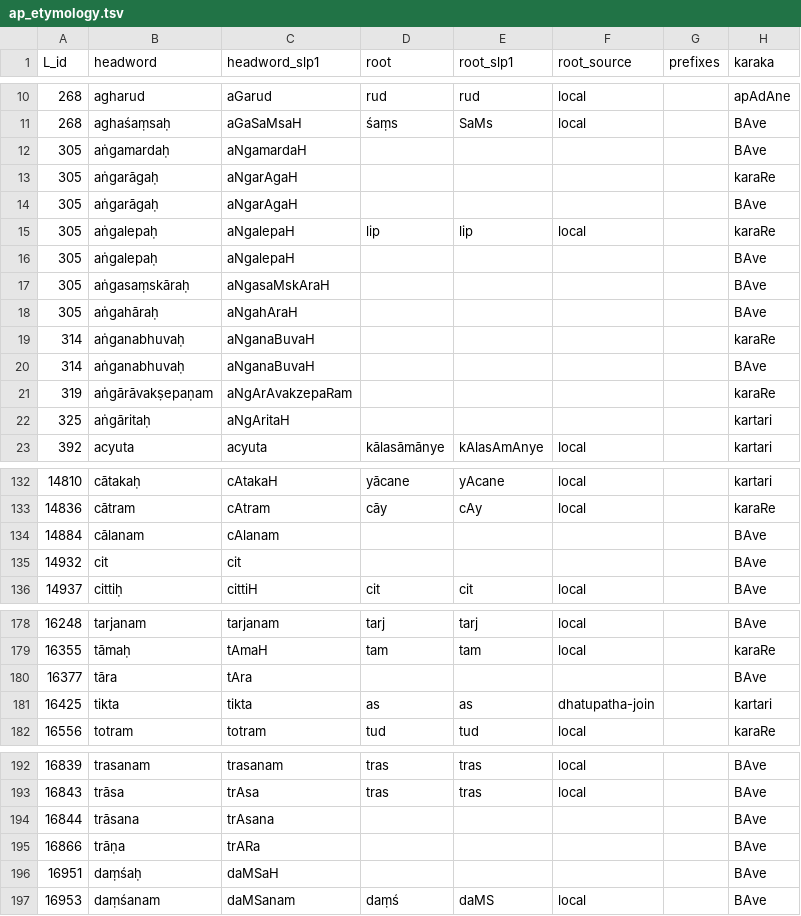
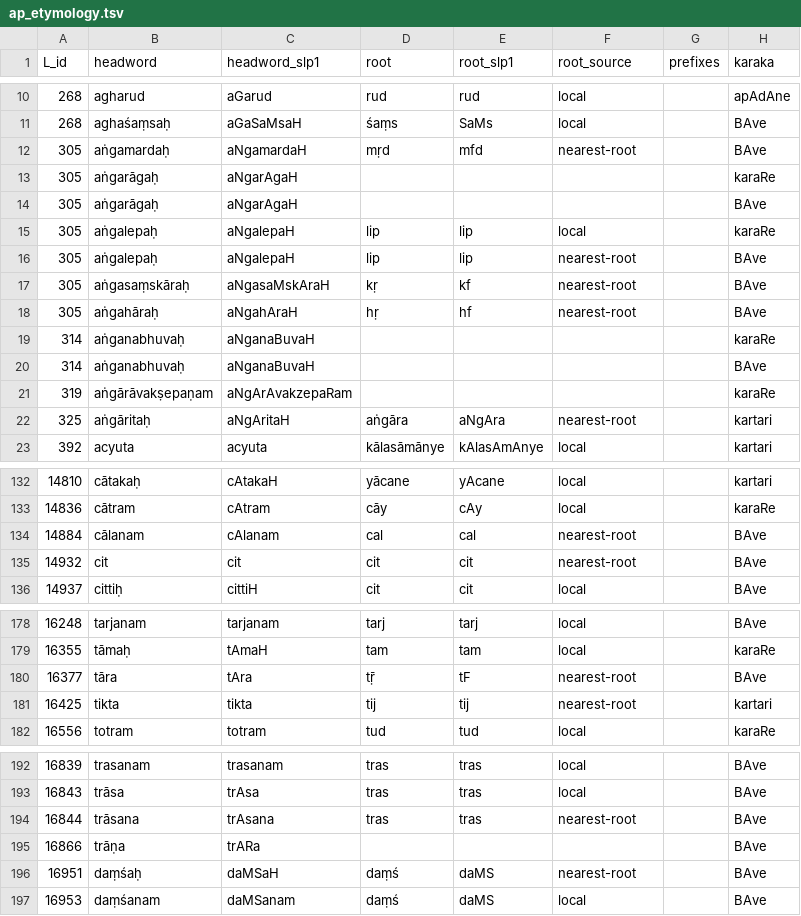
Before and after one commit to sanskrit-lexicon/csl-orig, a TSV file: v02/ap/ap_etymology.tsv, drawn as a sheet; only a part is shown, gaps mark what is left out; the diff covers the shown part only; the diff names each change by its address in the sheet, - before the commit and + after, or states it on an @@ line.

```diff
--- a/v02/ap/ap_etymology.tsv
+++ b/v02/ap/ap_etymology.tsv
-D12 (root): (empty)
+D12 (root): mṛd
-E12 (root_slp1): (empty)
+E12 (root_slp1): mfd
-F12 (root_source): (empty)
+F12 (root_source): nearest-root
-D16 (root): (empty)
+D16 (root): lip
-E16 (root_slp1): (empty)
+E16 (root_slp1): lip
-F16:F18 (root_source): (empty)
+F16:F18 (root_source): nearest-root
-D17 (root): (empty)
+D17 (root): kṛ
-E17 (root_slp1): (empty)
+E17 (root_slp1): kf
-D18 (root): (empty)
+D18 (root): hṛ
-E18 (root_slp1): (empty)
+E18 (root_slp1): hf
-D22 (root): (empty)
+D22 (root): aṅgāra
-E22 (root_slp1): (empty)
+E22 (root_slp1): aNgAra
-F22 (root_source): (empty)
+F22 (root_source): nearest-root
-D134 (root): (empty)
+D134 (root): cal
-E134 (root_slp1): (empty)
+E134 (root_slp1): cal
-F134:F135 (root_source): (empty)
+F134:F135 (root_source): nearest-root
-D135 (root): (empty)
+D135 (root): cit
-E135 (root_slp1): (empty)
+E135 (root_slp1): cit
-D180 (root): (empty)
+D180 (root): tṝ
-E180 (root_slp1): (empty)
+E180 (root_slp1): tF
-F180 (root_source): (empty)
+F180 (root_source): nearest-root
-D181 (root): as
+D181 (root): tij
-E181 (root_slp1): as
+E181 (root_slp1): tij
-F181 (root_source): dhatupatha-join
+F181 (root_source): nearest-root
-D194 (root): (empty)
+D194 (root): tras
-E194 (root_slp1): (empty)
+E194 (root_slp1): tras
-F194 (root_source): (empty)
+F194 (root_source): nearest-root
-D196 (root): (empty)
+D196 (root): daṃś
-E196 (root_slp1): (empty)
+E196 (root_slp1): daMS
-F196 (root_source): (empty)
+F196 (root_source): nearest-root
```
Also changed, not shown: 24 edited cells elsewhere in this file, v02/ap90/ap90_etymology.tsv, v02/etymology_stats/cross_dict_agreement.csv, 17 other files.
